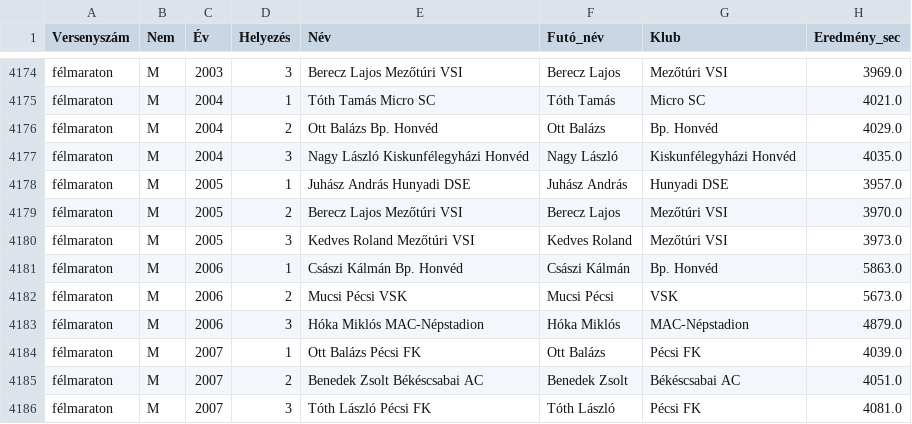
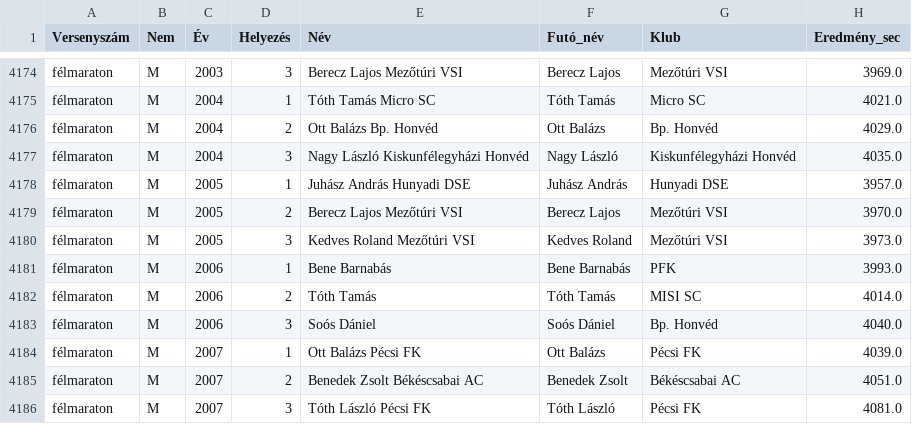
Before and after one commit to mathletika/atletika_ob_eredmenyek, a CSV file: futasok_tisztitott_nev_klub_kulon_smart.csv, drawn as a sheet; only a part is shown, gaps mark what is left out.

Commit message:
Hiányos nevek

```diff
--- a/futasok_tisztitott_nev_klub_kulon_smart.csv
+++ b/futasok_tisztitott_nev_klub_kulon_smart.csv
@@ -4180,5 +4180,5 @@ félmaraton,M,2005,2,Berecz Lajos Mezőtúri VSI,Berecz Lajos,Mezőtúri VSI,397
 félmaraton,M,2005,3,Kedves Roland Mezőtúri VSI,Kedves Roland,Mezőtúri VSI,3973.0
-félmaraton,M,2006,1,Császi Kálmán Bp. Honvéd,Császi Kálmán,Bp. Honvéd,5863.0
-félmaraton,M,2006,2,Mucsi Pécsi VSK,Mucsi Pécsi,VSK,5673.0
-félmaraton,M,2006,3,Hóka Miklós MAC-Népstadion,Hóka Miklós,MAC-Népstadion,4879.0
+félmaraton,M,2006,1,Bene Barnabás,Bene Barnabás,PFK,3993.0
+félmaraton,M,2006,2,Tóth Tamás,Tóth Tamás,MISI SC,4014.0
+félmaraton,M,2006,3,Soós Dániel,Soós Dániel,Bp. Honvéd,4040.0
 félmaraton,M,2007,1,Ott Balázs Pécsi FK,Ott Balázs,Pécsi FK,4039.0
```
